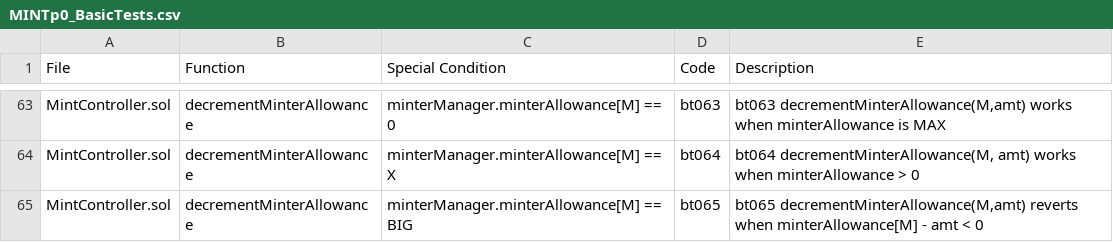
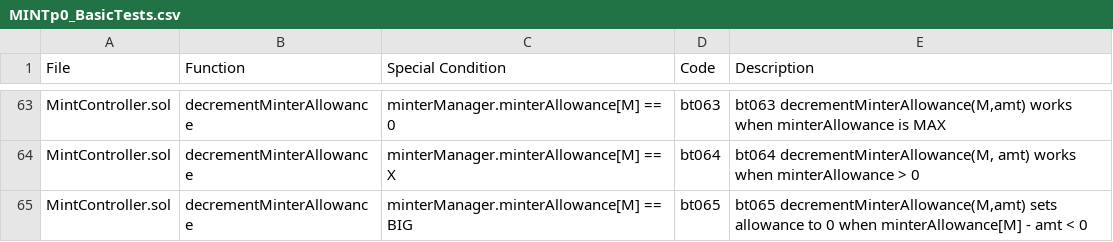
Before and after one commit to circlefin/stablecoin-evm, a CSV file: verification/Spreadsheets/MINTp0_BasicTests.csv, drawn as a sheet; only a part is shown, gaps mark what is left out.

Commit message:
Fixin decrementMinterAllowance() behavior

```diff
--- a/verification/Spreadsheets/MINTp0_BasicTests.csv
+++ b/verification/Spreadsheets/MINTp0_BasicTests.csv
@@ -64,2 +64,2 @@ MintController.sol,decrementMinterAllowance,minterManager.minterAllowance[M] ==
 MintController.sol,decrementMinterAllowance,minterManager.minterAllowance[M] == X,bt064,"bt064 decrementMinterAllowance(M, amt) works when minterAllowance > 0"
-MintController.sol,decrementMinterAllowance,minterManager.minterAllowance[M] == BIG,bt065,"bt065 decrementMinterAllowance(M,amt) reverts when minterAllowance[M] - amt < 0"
+MintController.sol,decrementMinterAllowance,minterManager.minterAllowance[M] == BIG,bt065,"bt065 decrementMinterAllowance(M,amt) sets allowance to 0 when minterAllowance[M] - amt < 0"
```
Also changed, not shown: 1 other file.
